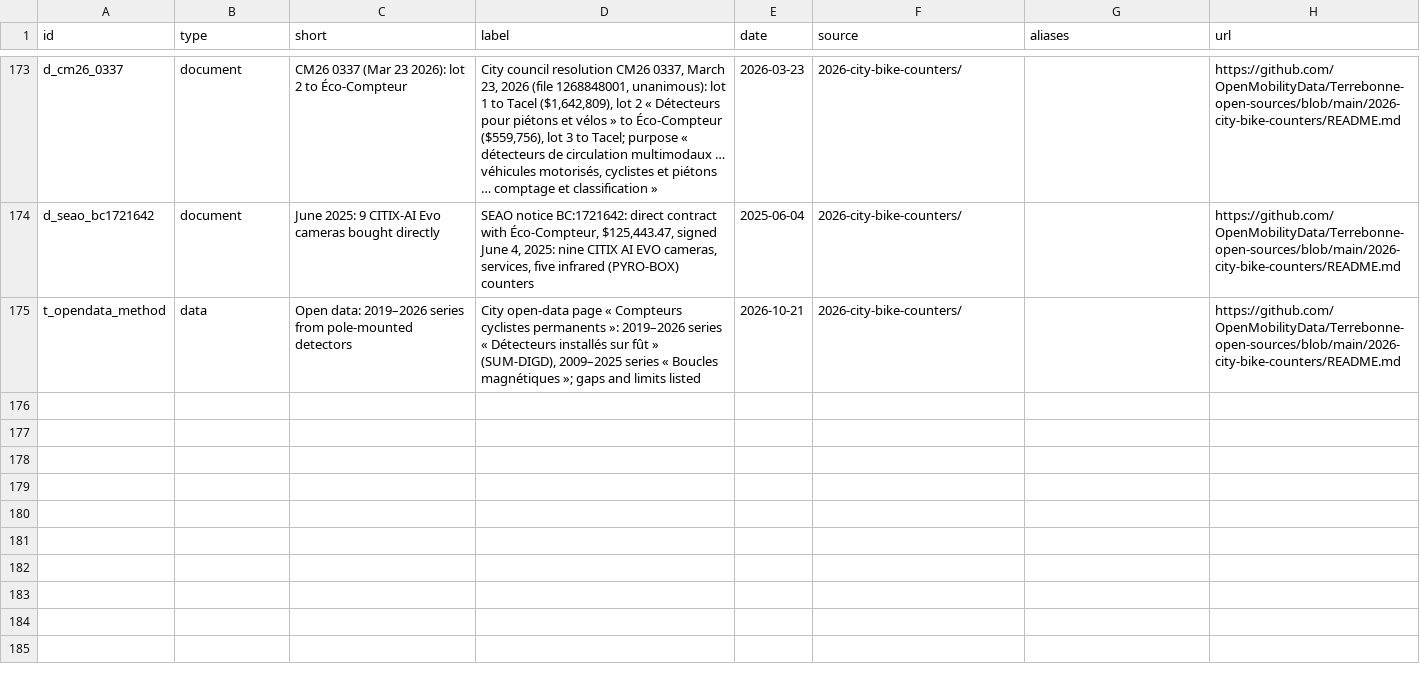
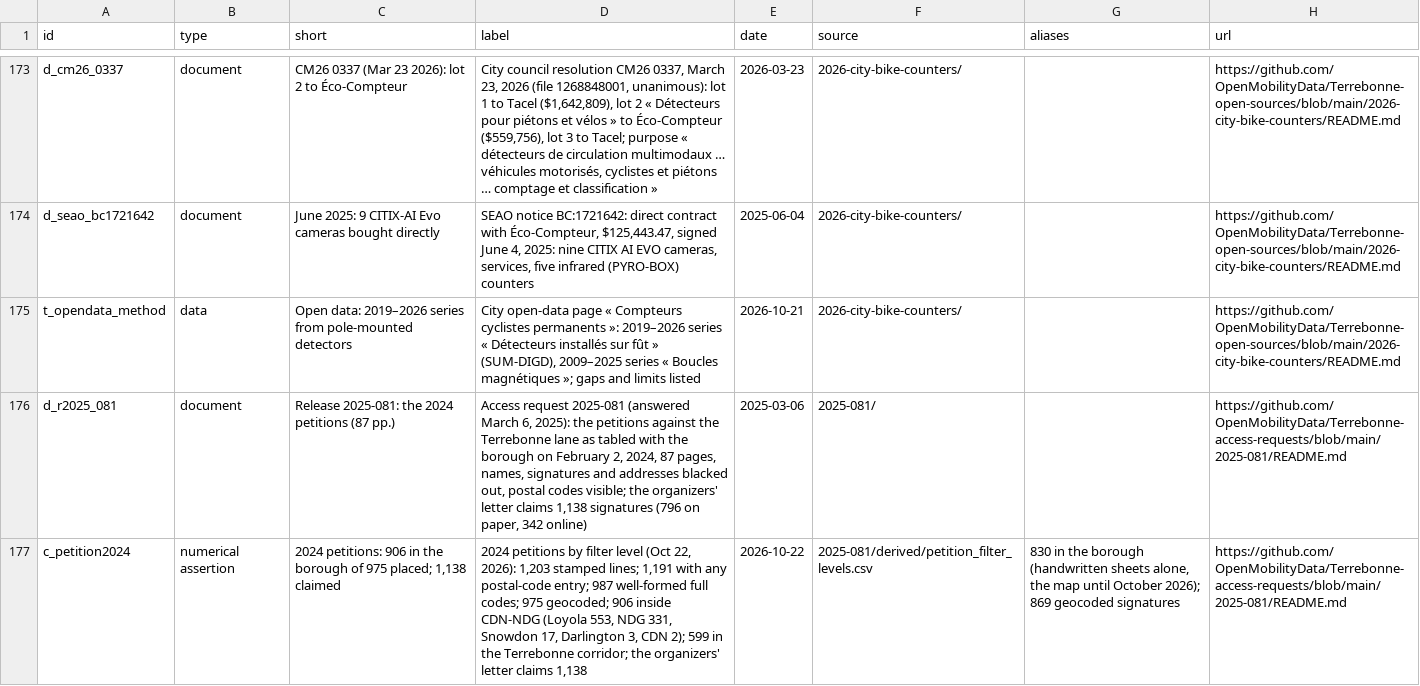
Before and after one commit to OpenMobilityData/Terrebonne-open-sources, a CSV file: 2026-evidence-graph/nodes.csv, drawn as a sheet; only a part is shown, gaps mark what is left out; the diff names each change by its address in the sheet, - before the commit and + after, or states it on an @@ line.

```diff
--- a/2026-evidence-graph/nodes.csv
+++ b/2026-evidence-graph/nodes.csv
+row 176: d_r2025_081 | document | Release 2025-081: the 2024 petitions (87 pp.) | Access request 2025-081 (answered March 6, 2025): the petitions against the Terrebonne lane as tabled with the borough on February 2, 2024, 87 pages, names, signatures and addresses blacked out, postal codes visible; the organizers' letter claims 1,138 signatures (796 on paper, 342 online) | 2025-03-06 | 2025-081/ |  | https://github.com/OpenMobilityData/Terrebonne-access-requests/blob/main/2025-081/README.md
+row 177: c_petition2024 | numerical assertion | 2024 petitions: 906 in the borough of 975 placed; 1,138 claimed | 2024 petitions by filter level (Oct 22, 2026): 1,203 stamped lines; 1,191 with any postal-code entry; 987 well-formed full codes; 975 geocoded; 906 inside CDN-NDG (Loyola 553, NDG 331, Snowdon 17, Darlington 3, CDN 2); 599 in the Terrebonne corridor; the organizers' letter claims 1,138 | 2026-10-22 | 2025-081/derived/petition_filter_levels.csv | 830 in the borough (handwritten sheets alone, the map until October 2026); 869 geocoded signatures | https://github.com/OpenMobilityData/Terrebonne-access-requests/blob/main/2025-081/README.md
```
Also changed, not shown: 2026-evidence-graph/edges.csv, 5 other files.
